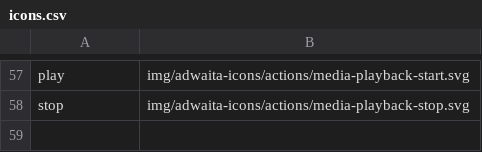
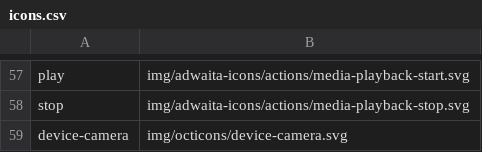
Before and after one commit to kernvalley/events.kernvalley.us, a CSV file: icons.csv, drawn as a sheet; only a part is shown, gaps mark what is left out.

```diff
--- a/icons.csv
+++ b/icons.csv
@@ -58 +58,2 @@ play,img/adwaita-icons/actions/media-playback-start.svg
 stop,img/adwaita-icons/actions/media-playback-stop.svg
+device-camera,img/octicons/device-camera.svg
```
Also changed, not shown: 1 other file.
